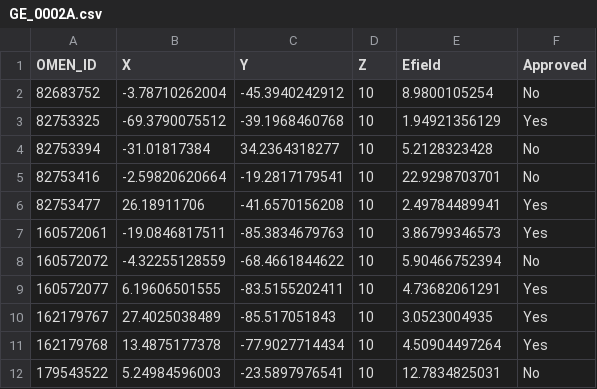
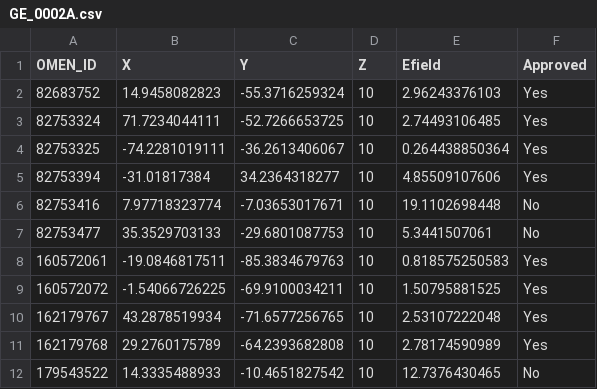
Before and after one commit to VincentMatthys/OMEN, a CSV file: GE_0002A.csv, drawn as a sheet; only a part is shown; the diff covers the shown part only.

```diff
--- a/GE_0002A.csv
+++ b/GE_0002A.csv
@@ -1,12 +1,12 @@
 OMEN_ID;X;Y;Z;Efield;Approved
-82683752;-3.78710262004;-45.3940242912;10;8.9800105254;No
-82753325;-69.3790075512;-39.1968460768;10;1.94921356129;Yes
-82753394;-31.01817384;34.2364318277;10;5.2128323428;No
-82753416;-2.59820620664;-19.2817179541;10;22.9298703701;No
-82753477;26.18911706;-41.6570156208;10;2.49784489941;Yes
-160572061;-19.0846817511;-85.3834679763;10;3.86799346573;Yes
-160572072;-4.32255128559;-68.4661844622;10;5.90466752394;No
-160572077;6.19606501555;-83.5155202411;10;4.73682061291;Yes
-162179767;27.4025038489;-85.517051843;10;3.0523004935;Yes
-162179768;13.4875177378;-77.9027714434;10;4.50904497264;Yes
-179543522;5.24984596003;-23.5897976541;10;12.7834825031;No
+82683752;14.9458082823;-55.3716259324;10;2.96243376103;Yes
+82753324;71.7234044111;-52.7266653725;10;2.74493106485;Yes
+82753325;-74.2281019111;-36.2613406067;10;0.264438850364;Yes
+82753394;-31.01817384;34.2364318277;10;4.85509107606;Yes
+82753416;7.97718323774;-7.03653017671;10;19.1102698448;No
+82753477;35.3529703133;-29.6801087753;10;5.3441507061;No
+160572061;-19.0846817511;-85.3834679763;10;0.818575250583;Yes
+160572072;-1.54066726225;-69.9100034211;10;1.50795881525;Yes
+162179767;43.2878519934;-71.6577256765;10;2.53107222048;Yes
+162179768;29.2760175789;-64.2393682808;10;2.78174590989;Yes
+179543522;14.3335488933;-10.4651827542;10;12.7376430465;No
```
Also changed, not shown: 2 added rows and 41 edited cells elsewhere in this file, GE_0014C.csv, 4 other files.
